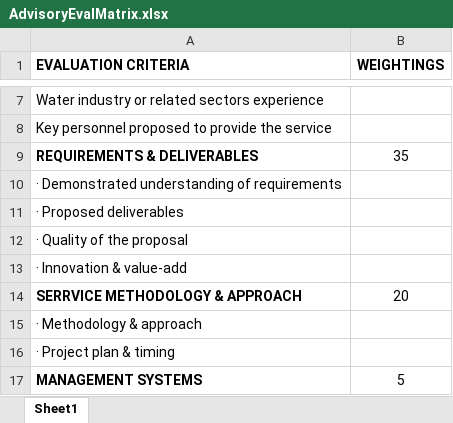
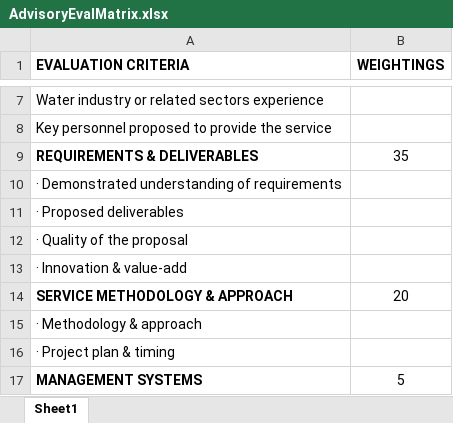
Before and after one commit to AndrewDilley/TenderEvaluation, an Excel workbook: documents/advisory rfq/AdvisoryEvalMatrix.xlsx, sheet Sheet1, drawn as a sheet; only a part is shown, gaps mark what is left out; values as stored, in another font and other column widths than the file's, no borders; the diff names each change by its address in the sheet, - before the commit and + after, or states it on an @@ line.

Commit message:
compliance table added

```diff
--- a/documents/advisory rfq/AdvisoryEvalMatrix.xlsx (sheet Sheet1)
+++ b/documents/advisory rfq/AdvisoryEvalMatrix.xlsx (sheet Sheet1)
-A14 (EVALUATION CRITERIA): SERRVICE METHODOLOGY & APPROACH
+A14 (EVALUATION CRITERIA): SERVICE METHODOLOGY & APPROACH
```
Also changed, not shown: uploads/AdvisoryEvalMatrix.xlsx, 5 other files.
